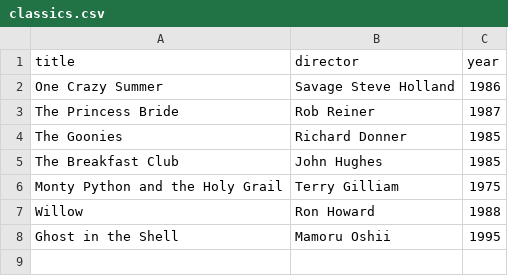
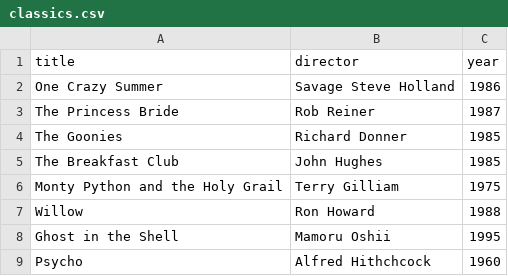
Before and after one commit to M0N0SHIN0/webflyx, a CSV file: classics.csv, drawn as a sheet.

Commit message:
L: added Psycho to classics.csv

```diff
--- a/classics.csv
+++ b/classics.csv
@@ -8 +8,2 @@ Willow, Ron Howard, 1988
 Ghost in the Shell, Mamoru Oshii, 1995
+Psycho, Alfred Hithchcock, 1960
```
